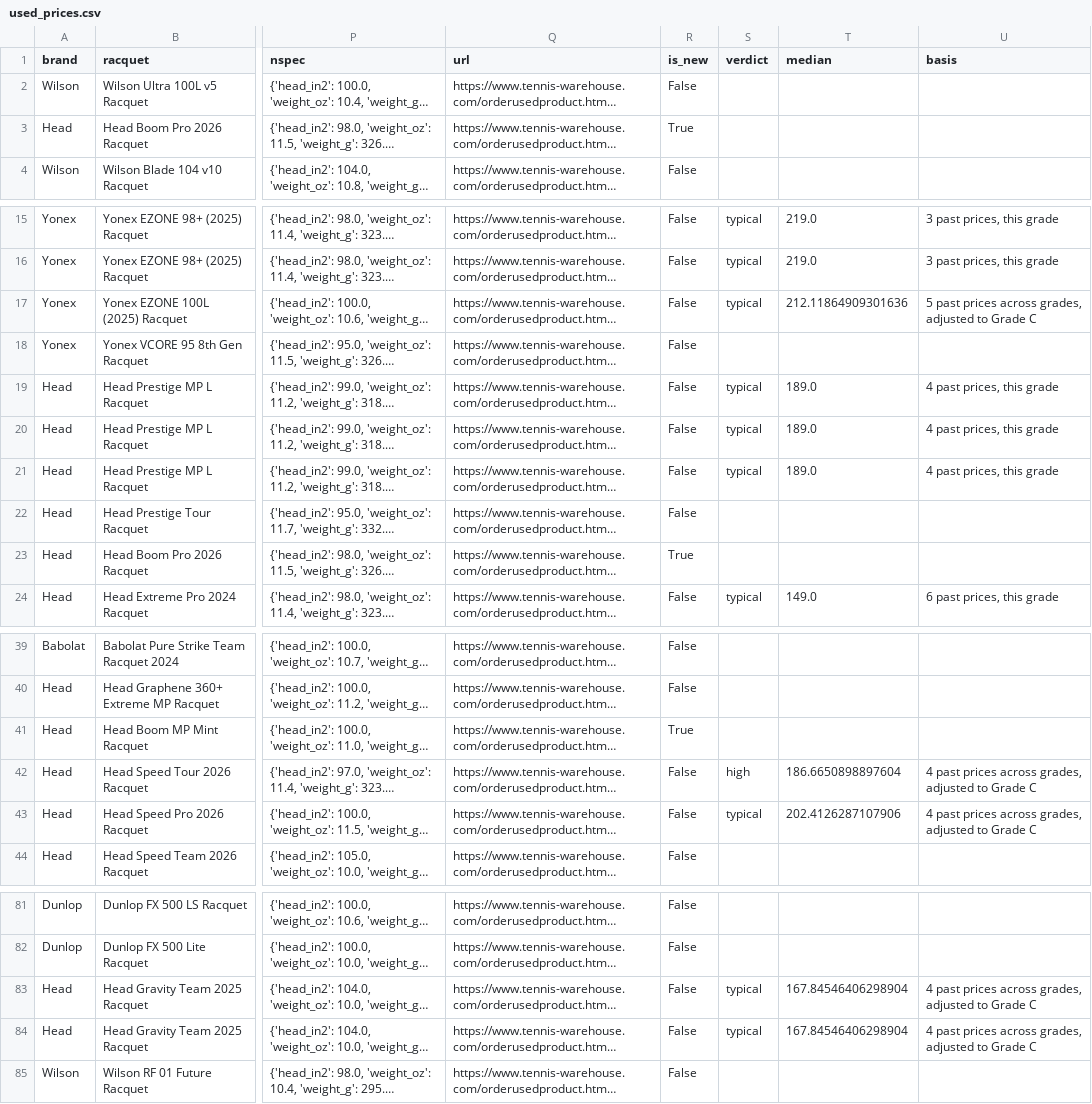
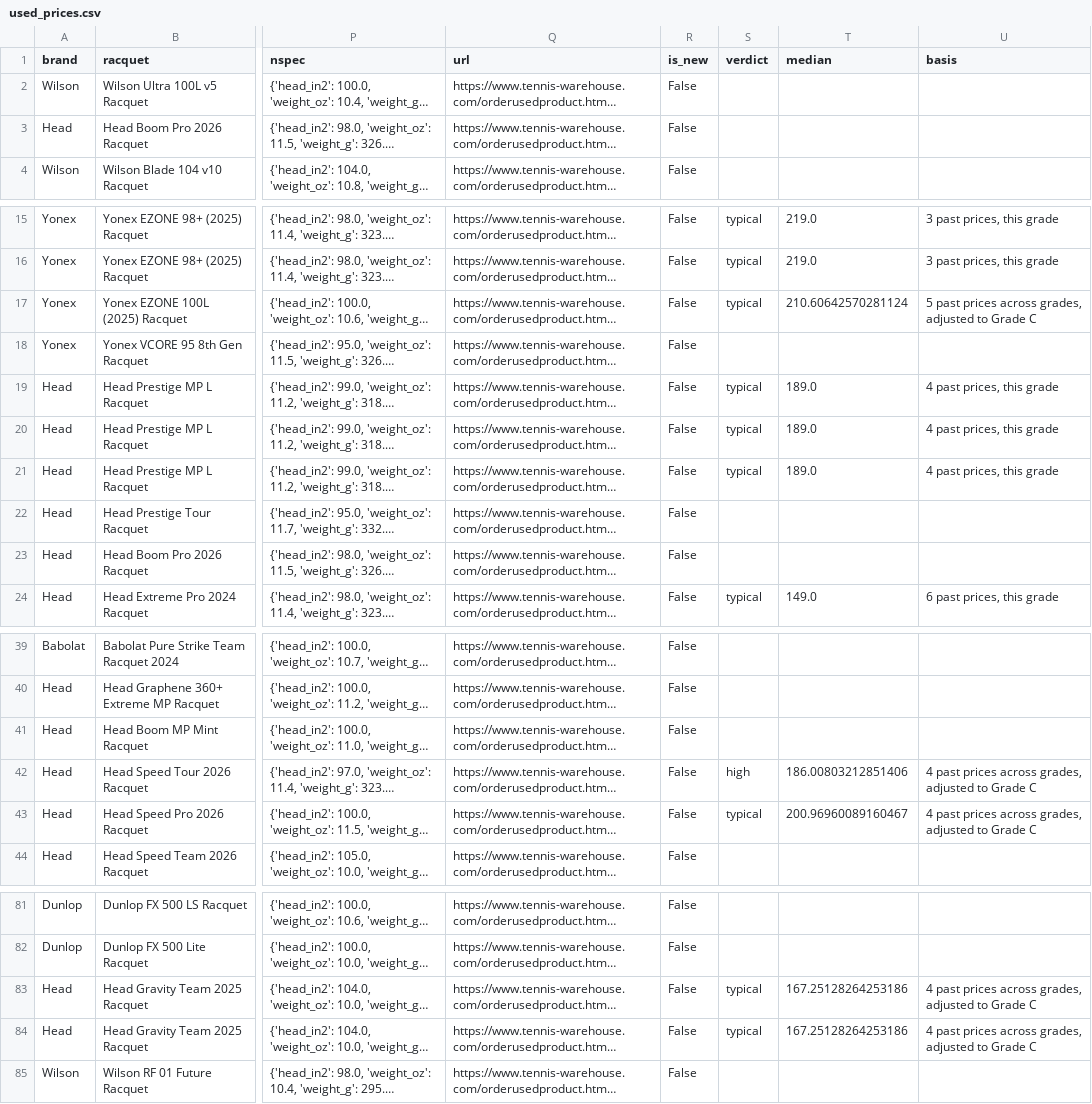
Before and after one commit to shudengnyc/tw-used-racket-tracker, a CSV file: used_prices.csv, drawn as a sheet; only a part is shown, gaps mark what is left out; long unchanged cells end in …; the diff covers the shown part only; the diff names each change by its address in the sheet, - before the commit and + after, or states it on an @@ line.

```diff
--- a/used_prices.csv
+++ b/used_prices.csv
-R3 (is_new): True
+R3 (is_new): False
-T17 (median): 212.11864909301636
+T17 (median): 210.60642570281124
-R23 (is_new): True
+R23 (is_new): False
-R41 (is_new): True
+R41 (is_new): False
-T42 (median): 186.6650898897604
+T42 (median): 186.00803212851406
-T43 (median): 202.4126287107906
+T43 (median): 200.96960089160467
-T83:T84 (median): 167.84546406298904
+T83:T84 (median): 167.25128264253186
```
Also changed, not shown: 1 edited cell elsewhere in this file, 2 other files.
